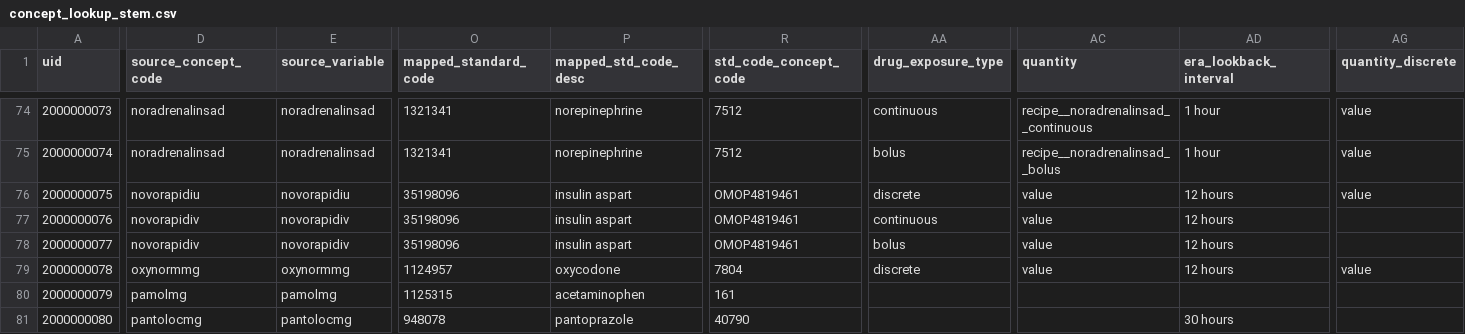
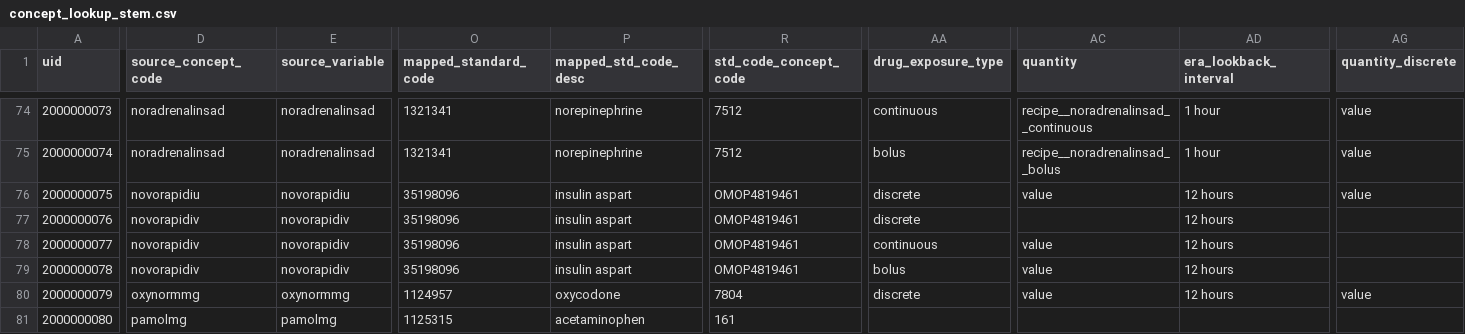
Before and after one commit to INCEPTdk/omop_etl, a CSV file: etl/csv/concept_lookup_stem.csv, drawn as a sheet; only a part is shown, gaps mark what is left out; the diff covers the shown part only; the diff names each change by its address in the sheet, - before the commit and + after, or states it on an @@ line.

Commit message:
fix concept_lookup_stem to include discrete novorapidiv without a mapped quantity

```diff
--- a/etl/csv/concept_lookup_stem.csv
+++ b/etl/csv/concept_lookup_stem.csv
-AA77 (drug_exposure_type): continuous
+AA77 (drug_exposure_type): discrete
-AC77 (quantity): value
+AC77 (quantity): (empty)
-AA78 (drug_exposure_type): bolus
+AA78 (drug_exposure_type): continuous
-D79 (source_concept_code): oxynormmg
+D79 (source_concept_code): novorapidiv
-E79 (source_variable): oxynormmg
+E79 (source_variable): novorapidiv
-O79 (mapped_standard_code): 1124957
+O79 (mapped_standard_code): 35198096
-P79 (mapped_std_code_desc): oxycodone
+P79 (mapped_std_code_desc): insulin aspart
-R79 (std_code_concept_code): 7804
+R79 (std_code_concept_code): OMOP4819461
-AA79 (drug_exposure_type): discrete
+AA79 (drug_exposure_type): bolus
-AG79 (quantity_discrete): value
+AG79 (quantity_discrete): (empty)
-D80 (source_concept_code): pamolmg
+D80 (source_concept_code): oxynormmg
-E80 (source_variable): pamolmg
+E80 (source_variable): oxynormmg
-O80 (mapped_standard_code): 1125315
+O80 (mapped_standard_code): 1124957
-P80 (mapped_std_code_desc): acetaminophen
+P80 (mapped_std_code_desc): oxycodone
-R80 (std_code_concept_code): 161
+R80 (std_code_concept_code): 7804
-AA80 (drug_exposure_type): (empty)
+AA80 (drug_exposure_type): discrete
-AC80 (quantity): (empty)
+AC80 (quantity): value
-AD80 (era_lookback_interval): (empty)
+AD80 (era_lookback_interval): 12 hours
-AG80 (quantity_discrete): (empty)
+AG80 (quantity_discrete): value
-D81 (source_concept_code): pantolocmg
+D81 (source_concept_code): pamolmg
-E81 (source_variable): pantolocmg
+E81 (source_variable): pamolmg
-O81 (mapped_standard_code): 948078
+O81 (mapped_standard_code): 1125315
-P81 (mapped_std_code_desc): pantoprazole
+P81 (mapped_std_code_desc): acetaminophen
-R81 (std_code_concept_code): 40790
+R81 (std_code_concept_code): 161
-AD81 (era_lookback_interval): 30 hours
+AD81 (era_lookback_interval): (empty)
```
Also changed, not shown: 1 added row and 151 edited cells elsewhere in this file.
